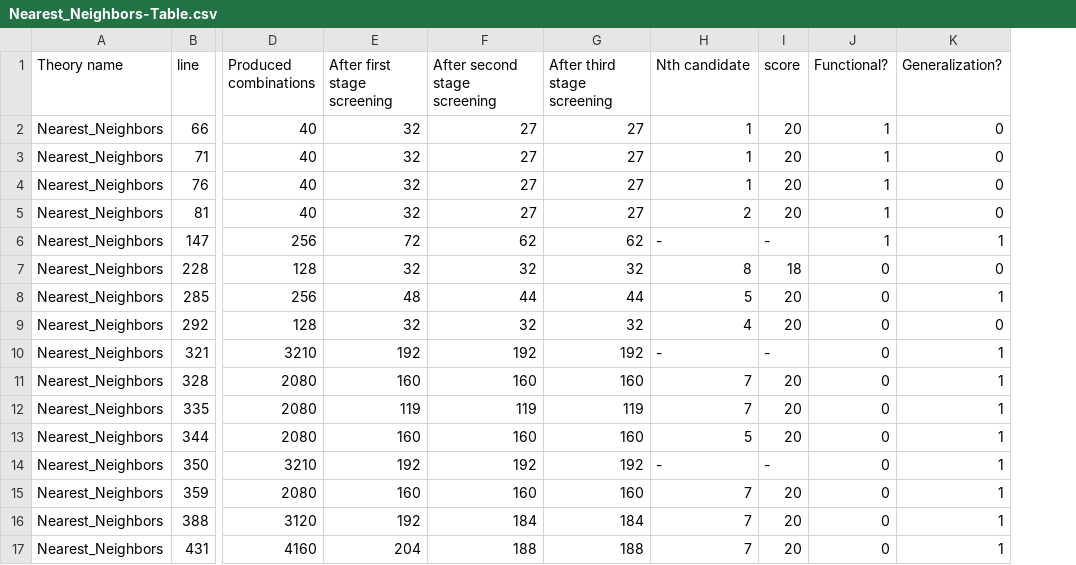
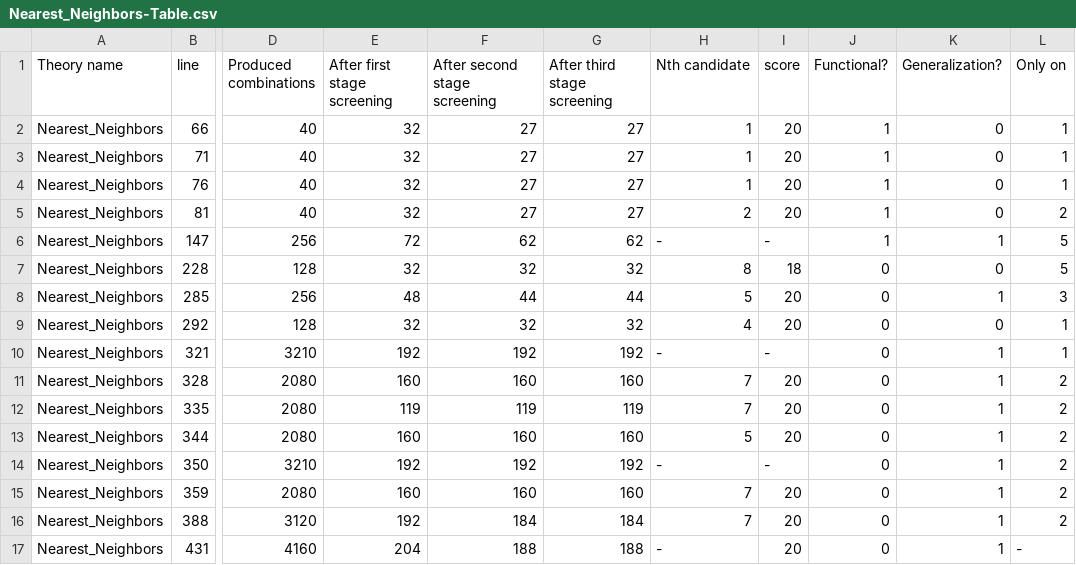
Before and after one commit to data61/PSL, a CSV file: Smart_Induct/Evaluation/Result/Nearest_Neighbors-Table.csv, drawn as a sheet; only a part is shown, gaps mark what is left out; the diff names each change by its address in the sheet, - before the commit and + after, or states it on an @@ line.

Commit message:
smart_induct: catch a mistake in the evaluation.

```diff
--- a/Smart_Induct/Evaluation/Result/Nearest_Neighbors-Table.csv
+++ b/Smart_Induct/Evaluation/Result/Nearest_Neighbors-Table.csv
+column L (Only on), rows 2-17: 1 | 1 | 1 | 2 | 5 | 5 | 3 | 1 | 1 | 2 | 2 | 2 | 2 | 2 | 2 | -
-H17 (Nth candidate): 7
+H17 (Nth candidate): -
```
